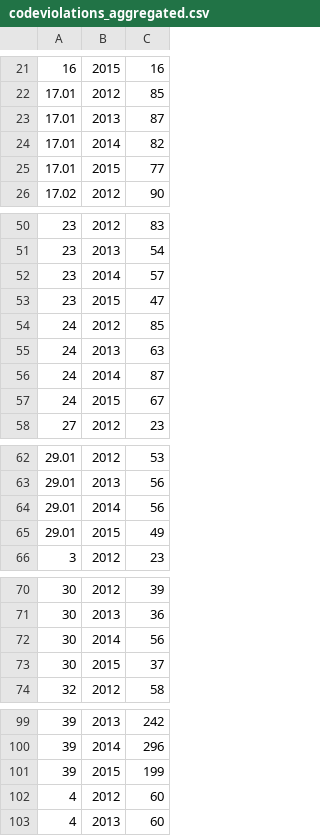
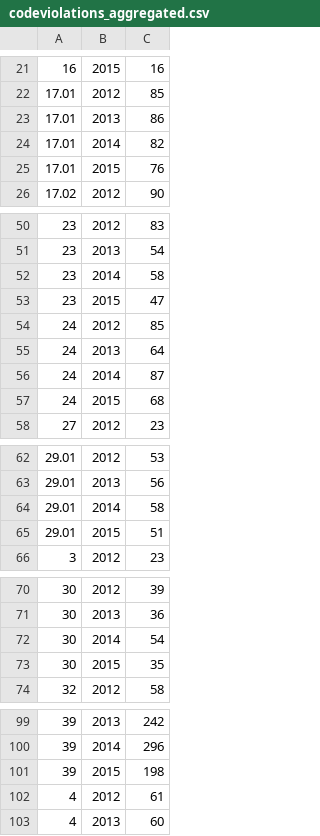
Before and after one commit to lecy/SyracuseLandBank, a CSV file: DATA/AGGREGATED_DATA/codeviolations_aggregated.csv, drawn as a sheet; only a part is shown, gaps mark what is left out; the diff covers the shown part only.

```diff
--- a/DATA/AGGREGATED_DATA/codeviolations_aggregated.csv
+++ b/DATA/AGGREGATED_DATA/codeviolations_aggregated.csv
@@ -22,5 +22,5 @@
 "17.01","2012",85
-"17.01","2013",87
+"17.01","2013",86
 "17.01","2014",82
-"17.01","2015",77
+"17.01","2015",76
 "17.02","2012",90
@@ -51,8 +51,8 @@
 "23","2013",54
-"23","2014",57
+"23","2014",58
 "23","2015",47
 "24","2012",85
-"24","2013",63
+"24","2013",64
 "24","2014",87
-"24","2015",67
+"24","2015",68
 "27","2012",23
@@ -63,4 +63,4 @@
 "29.01","2013",56
-"29.01","2014",56
-"29.01","2015",49
+"29.01","2014",58
+"29.01","2015",51
 "3","2012",23
@@ -71,4 +71,4 @@
 "30","2013",36
-"30","2014",56
-"30","2015",37
+"30","2014",54
+"30","2015",35
 "32","2012",58
@@ -100,4 +100,4 @@
 "39","2014",296
-"39","2015",199
-"4","2012",60
+"39","2015",198
+"4","2012",61
 "4","2013",60
```
Also changed, not shown: 1 added row, 1 removed row and 16 edited cells elsewhere in this file, 1 other file.
